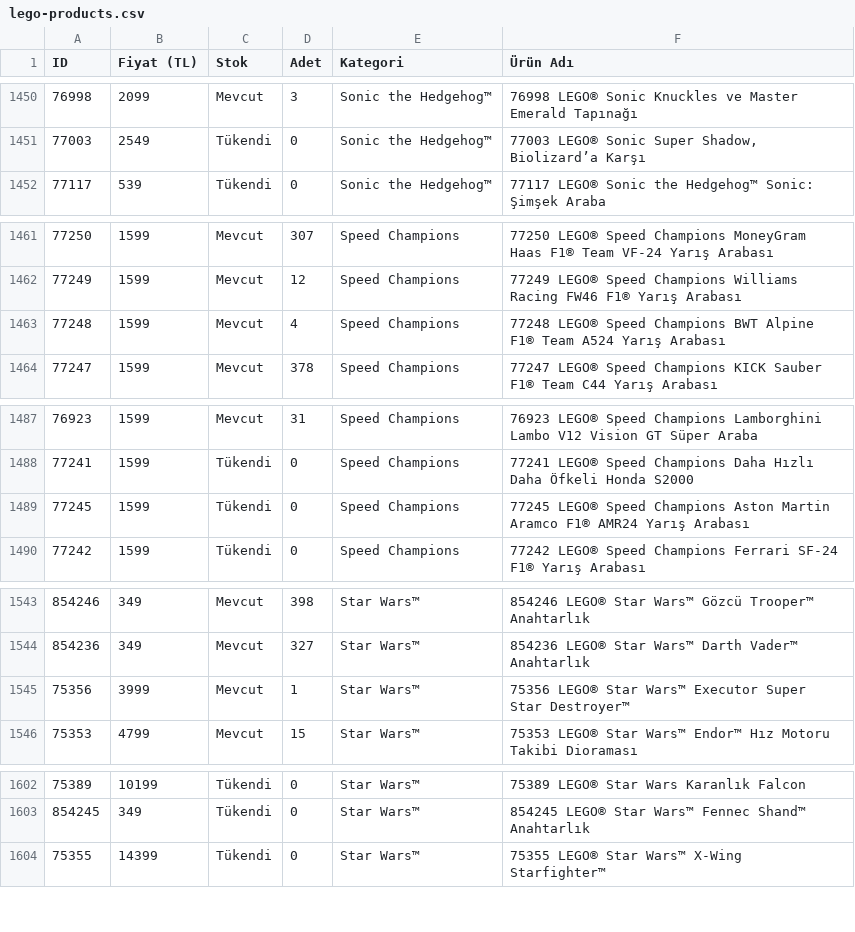
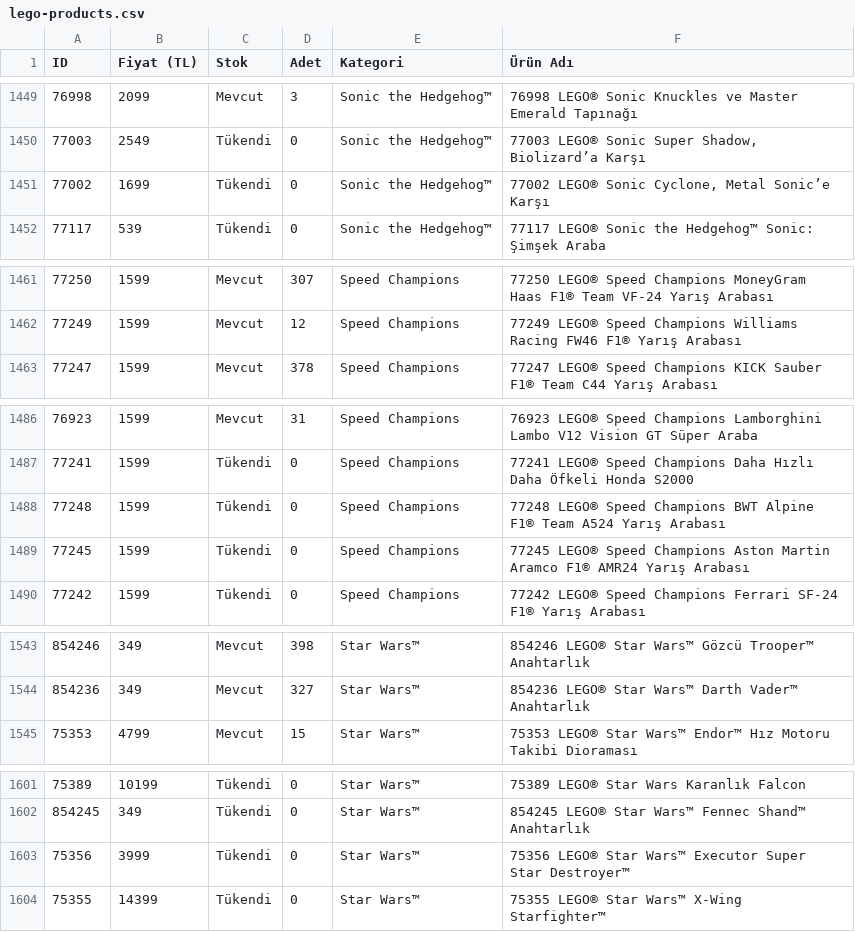
Before and after one commit to mehranyavari/woocommerce-stock-scraper, a CSV file: output/lego-products.csv, drawn as a sheet; only a part is shown, gaps mark what is left out; removed rows and columns are numbered as before the commit, all else as after; the diff covers the shown part only; the diff names each change by its address in the sheet, - before the commit and + after, or states it on an @@ line.

```diff
--- a/output/lego-products.csv
+++ b/output/lego-products.csv
+row 1451: 77002 | 1699 | Tükendi | 0 | Sonic the Hedgehog™ | 77002 LEGO® Sonic Cyclone, Metal Sonic’e Karşı
-row 1463: 77248 | 1599 | Mevcut | 4 | Speed Champions | 77248 LEGO® Speed Champions BWT Alpine F1® Team A524 Yarış Arabası
+row 1488: 77248 | 1599 | Tükendi | 0 | Speed Champions | 77248 LEGO® Speed Champions BWT Alpine F1® Team A524 Yarış Arabası
-row 1545: 75356 | 3999 | Mevcut | 1 | Star Wars™ | 75356 LEGO® Star Wars™ Executor Super Star Destroyer™
+row 1603: 75356 | 3999 | Tükendi | 0 | Star Wars™ | 75356 LEGO® Star Wars™ Executor Super Star Destroyer™
```
Also changed, not shown: 3 added rows, 4 removed rows and 38 edited cells elsewhere in this file, 2 other files.
